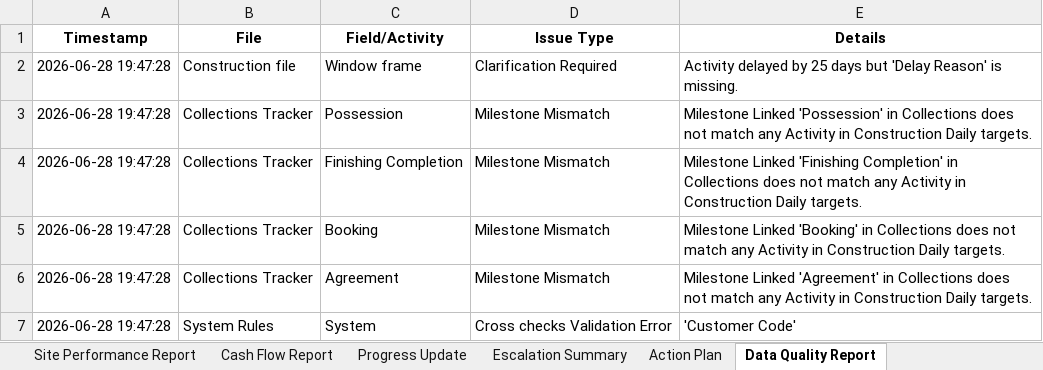
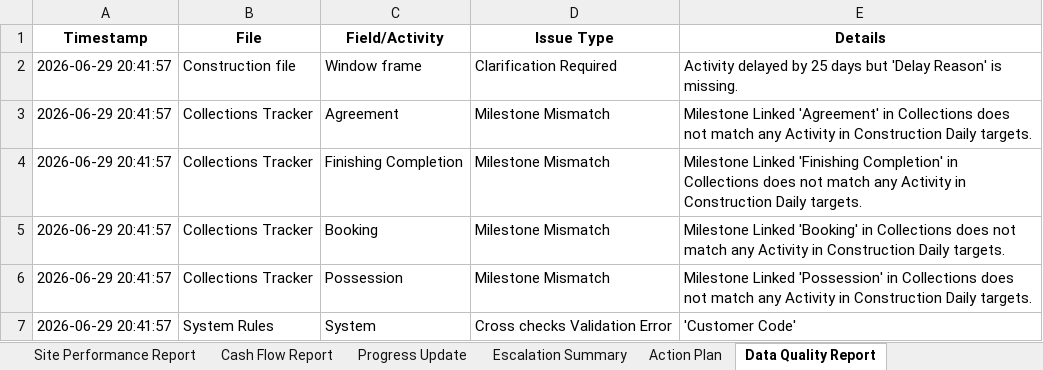
Before and after one commit to Rishikesh073/Real-estate, an Excel workbook: static/Site_Performance_Report.xlsx, sheet Data Quality Report, drawn as a sheet; values as stored, in another font and other column widths than the file's, no borders; the diff names each change by its address in the sheet, - before the commit and + after, or states it on an @@ line.

```diff
--- a/static/Site_Performance_Report.xlsx (sheet Data Quality Report)
+++ b/static/Site_Performance_Report.xlsx (sheet Data Quality Report)
-A2:A7 (Timestamp): 2026-06-28 19:47:28
+A2:A7 (Timestamp): 2026-06-29 20:41:57
-C3 (Field/Activity): Possession
+C3 (Field/Activity): Agreement
-E3 (Details): Milestone Linked 'Possession' in Collections…
+E3 (Details): Milestone Linked 'Agreement' in Collections…
-C6 (Field/Activity): Agreement
+C6 (Field/Activity): Possession
-E6 (Details): Milestone Linked 'Agreement' in Collections…
+E6 (Details): Milestone Linked 'Possession' in Collections…
```
Also changed, not shown: static/Site_Performance_Report_2026-06.xlsx, 2 other files.
